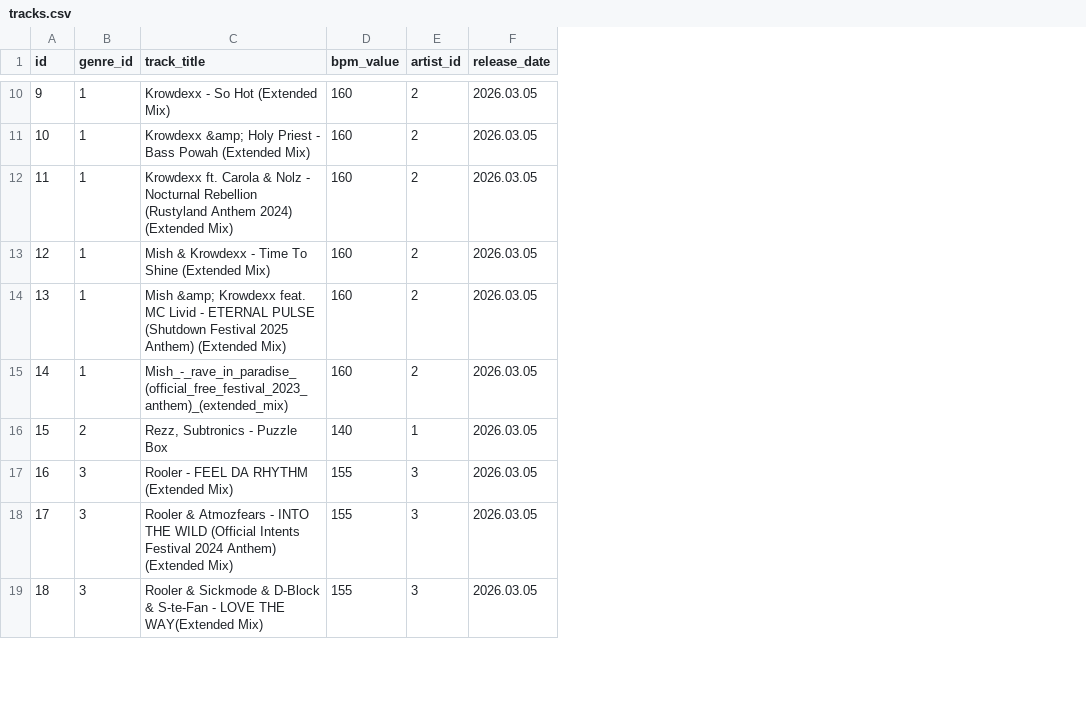
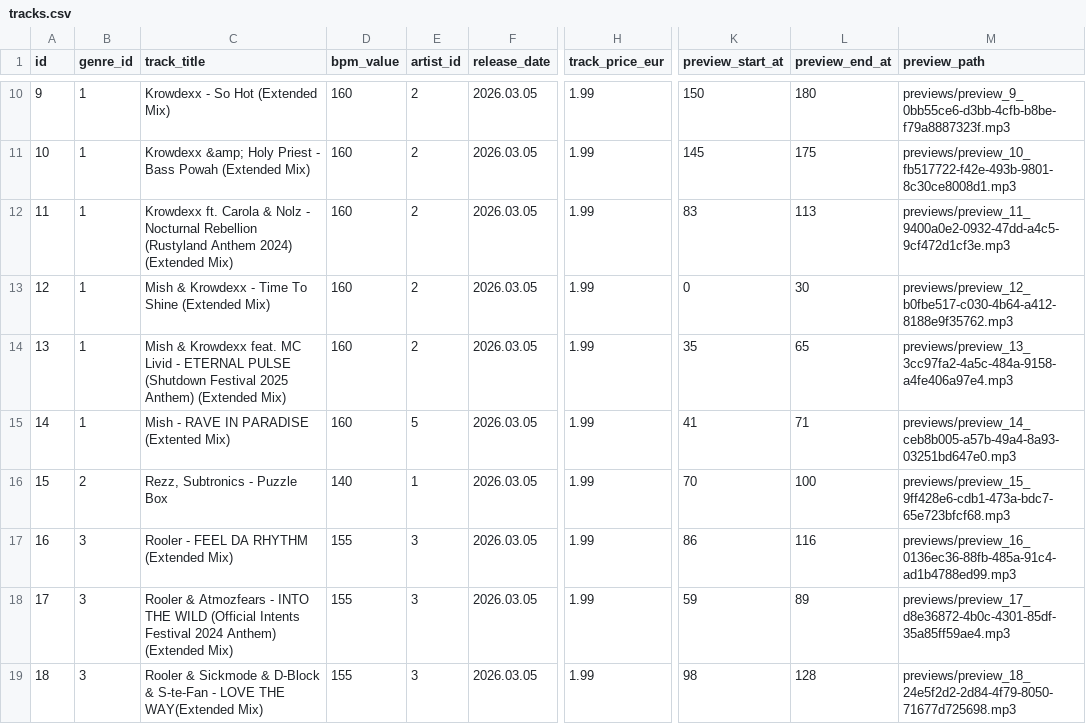
Before and after one commit to neritinc/DOOMSHOP-music, a CSV file: server/database/csv/tracks.csv, drawn as a sheet; only a part is shown, gaps mark what is left out; the diff covers the shown part only; the diff names each change by its address in the sheet, - before the commit and + after, or states it on an @@ line.

```diff
--- a/server/database/csv/tracks.csv
+++ b/server/database/csv/tracks.csv
+column H (track_price_eur), rows 10-19: all 1.99
+column K (preview_start_at), rows 10-19: 150 | 145 | 83 | 0 | 35 | 41 | 70 | 86 | 59 | 98
+column L (preview_end_at), rows 10-19: 180 | 175 | 113 | 30 | 65 | 71 | 100 | 116 | 89 | 128
+column M (preview_path), rows 10-19: previews/preview_9_0bb55ce6-d3bb-4cfb-b8be-f79a8887323f.mp3 | previews/preview_10_fb517722-f42e-493b-9801-8c30ce8008d1.mp3 | previews/preview_11_9400a0e2-0932-47dd-a4c5-9cf472d1cf3e.mp3 | previews/preview_12_b0fbe517-c030-4b64-a412-8188e9f35762.mp3 | previews/preview_13_3cc97fa2-4a5c-484a-9158-a4fe406a97e4.mp3 | previews/preview_14_ceb8b005-a57b-49a4-8a93-03251bd647e0.mp3 | previews/preview_15_9ff428e6-cdb1-473a-bdc7-65e723bfcf68.mp3 | previews/preview_16_0136ec36-88fb-485a-91c4-ad1b4788ed99.mp3 | previews/preview_17_d8e36872-4b0c-4301-85df-35a85ff59ae4.mp3 | previews/preview_18_24e5f2d2-2d84-4f79-8050-71677d725698.mp3
-C14 (track_title): Mish &amp; Krowdexx feat.…
+C14 (track_title): Mish & Krowdexx feat.…
-C15 (track_title): Mish_-_rave_in_paradise_(official_free_festival_2023_anthem)_(extended_mix)
+C15 (track_title): Mish - RAVE IN PARADISE (Extented Mix)
-E15 (artist_id): 2
+E15 (artist_id): 5
```
Also changed, not shown: 1 added row and 7 edited cells elsewhere in this file, server/database/csv/artists.csv, server/database/csv/track_previews.csv, 50 other files.
